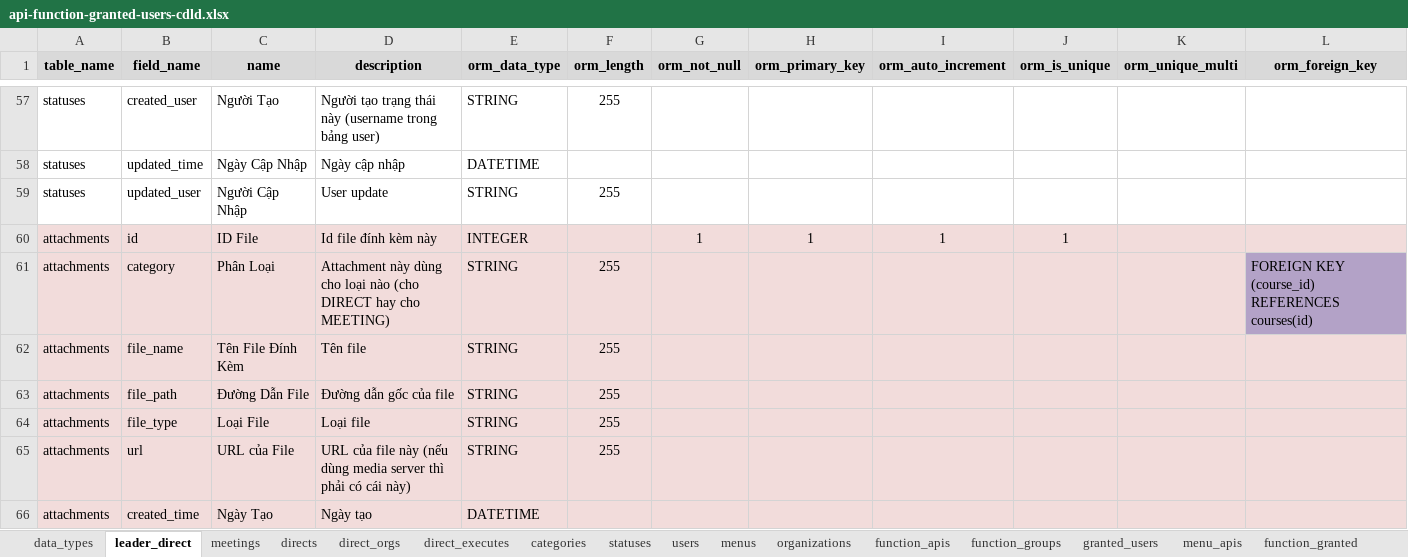
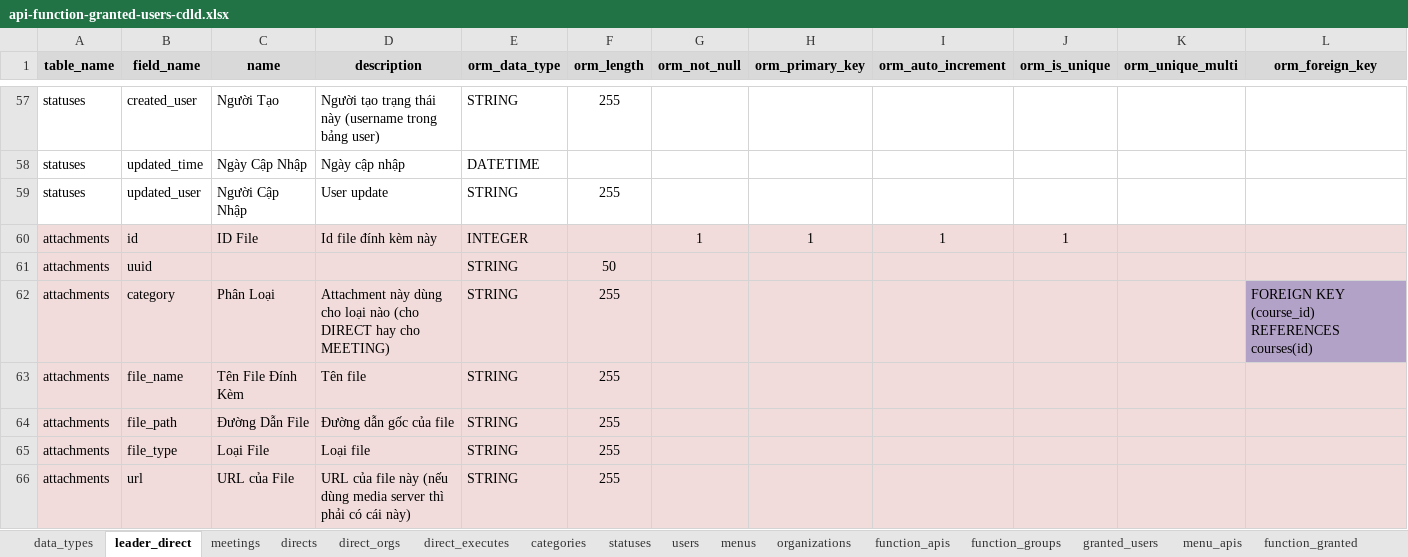
Before and after one commit to nvdinh185/leader-direct, an Excel workbook: db/excel/api-function-granted-users-cdld.xlsx, sheet leader_direct, drawn as a sheet; only a part is shown, gaps mark what is left out; the shorter side is filled out with more unchanged rows; values as stored, in another font and other column widths than the file's, no borders; rows hold the shown columns only; the diff names each change by its address in the sheet, - before the commit and + after, or states it on an @@ line.

Commit message:
edit excel

```diff
--- a/db/excel/api-function-granted-users-cdld.xlsx (sheet leader_direct)
+++ b/db/excel/api-function-granted-users-cdld.xlsx (sheet leader_direct)
+row 61: attachments | uuid |  |  | STRING | 50
```
Also changed, not shown: 5 other files.
